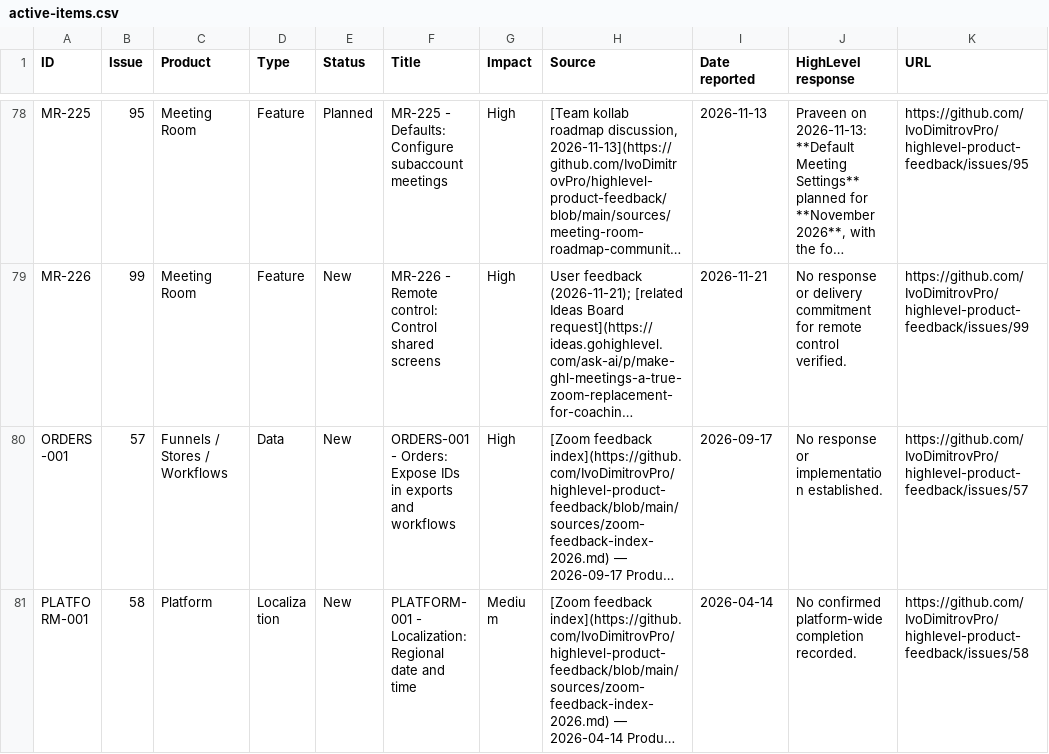
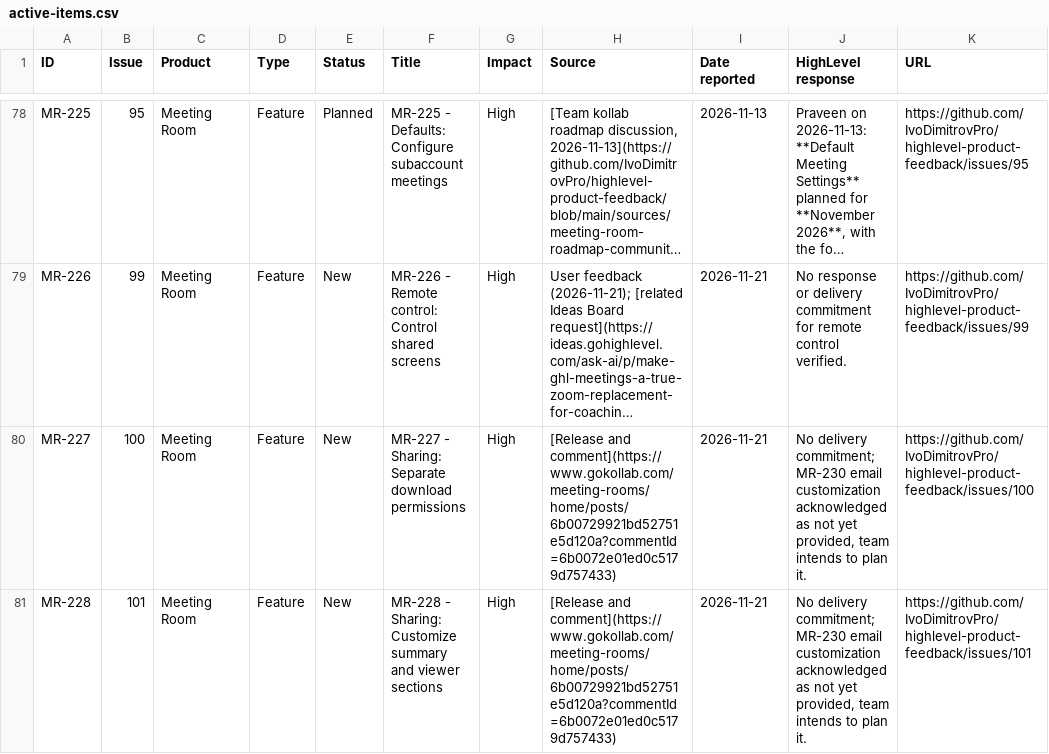
Before and after one commit to IvoDimitrovPro/highlevel-product-feedback, a CSV file: active-items.csv, drawn as a sheet; only a part is shown, gaps mark what is left out; the shorter side is filled out with more unchanged rows; long unchanged cells end in …; the diff covers the shown part only; the diff names each change by its address in the sheet, - before the commit and + after, or states it on an @@ line.

Commit message:
Reconcile Recording Sharing release and verified Shivangi follow-up

```diff
--- a/active-items.csv
+++ b/active-items.csv
+row 80: MR-227 | 100 | Meeting Room | Feature | New | MR-227 - Sharing: Separate download permissions | High | [Release and comment](https://www.gokollab.com/meeting-rooms/home/posts/6b00729921bd52751e5d120a?commentId=6b0072e01ed0c5179d757433) | 2026-11-21 | No delivery commitment; MR-230 email customization acknowledged as not yet provided, team intends to plan it. | https://github.com/IvoDimitrovPro/highlevel-product-feedback/issues/100
+row 81: MR-228 | 101 | Meeting Room | Feature | New | MR-228 - Sharing: Customize summary and viewer sections | High | [Release and comment](https://www.gokollab.com/meeting-rooms/home/posts/6b00729921bd52751e5d120a?commentId=6b0072e01ed0c5179d757433) | 2026-11-21 | No delivery commitment; MR-230 email customization acknowledged as not yet provided, team intends to plan it. | https://github.com/IvoDimitrovPro/highlevel-product-feedback/issues/101
```
Also changed, not shown: 2 added rows elsewhere in this file, github-issues-index.csv, 15 other files.
